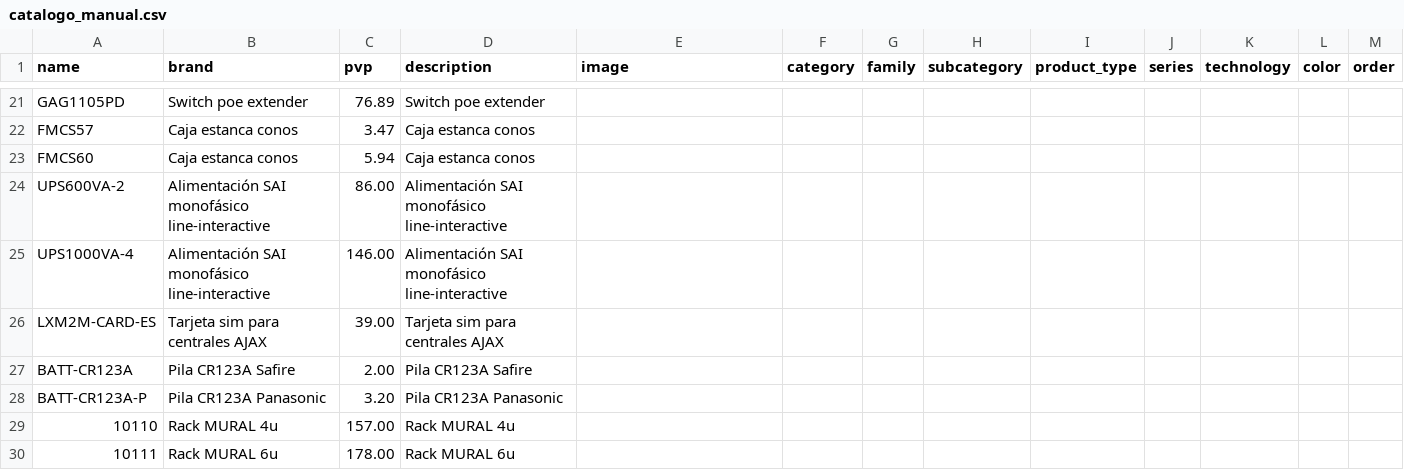
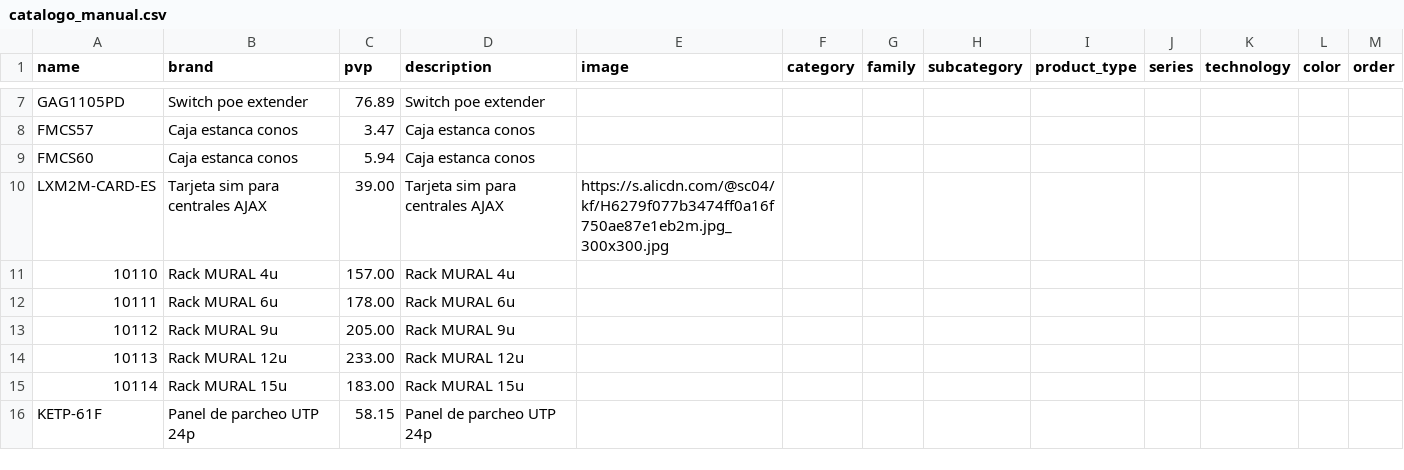
Before and after one commit to billyn25/hiperajax, a CSV file: catalogo_manual.csv, drawn as a sheet; only a part is shown, gaps mark what is left out; the shorter side is filled out with more unchanged rows; the diff covers the shown part only.

```diff
--- a/catalogo_manual.csv
+++ b/catalogo_manual.csv
@@ -23,7 +9,3 @@ FMCS57;Caja estanca conos;3.47;Caja estanca conos;;;;;;;;;
 FMCS60;Caja estanca conos;5.94;Caja estanca conos;;;;;;;;;
-UPS600VA-2;Alimentación SAI monofásico line-interactive;86.00;Alimentación SAI monofásico line-interactive;;;;;;;;;
-UPS1000VA-4;Alimentación SAI monofásico line-interactive;146.00;Alimentación SAI monofásico line-interactive;;;;;;;;;
-LXM2M-CARD-ES;Tarjeta sim para centrales AJAX;39.00;Tarjeta sim para centrales AJAX;;;;;;;;;
-BATT-CR123A;Pila CR123A Safire;2.00;Pila CR123A Safire;;;;;;;;;
-BATT-CR123A-P;Pila CR123A Panasonic;3.20;Pila CR123A Panasonic;;;;;;;;;
+LXM2M-CARD-ES;Tarjeta sim para centrales AJAX;39.00;Tarjeta sim para centrales AJAX;https://s.alicdn.com/@sc04/kf/H6279f077b3474ff0a16f750ae87e1eb2m.jpg_300x300.jpg;;;;;;;;
 10110;Rack MURAL 4u;157.00;Rack MURAL 4u;;;;;;;;;
```
Also changed, not shown: 17 removed rows elsewhere in this file.
